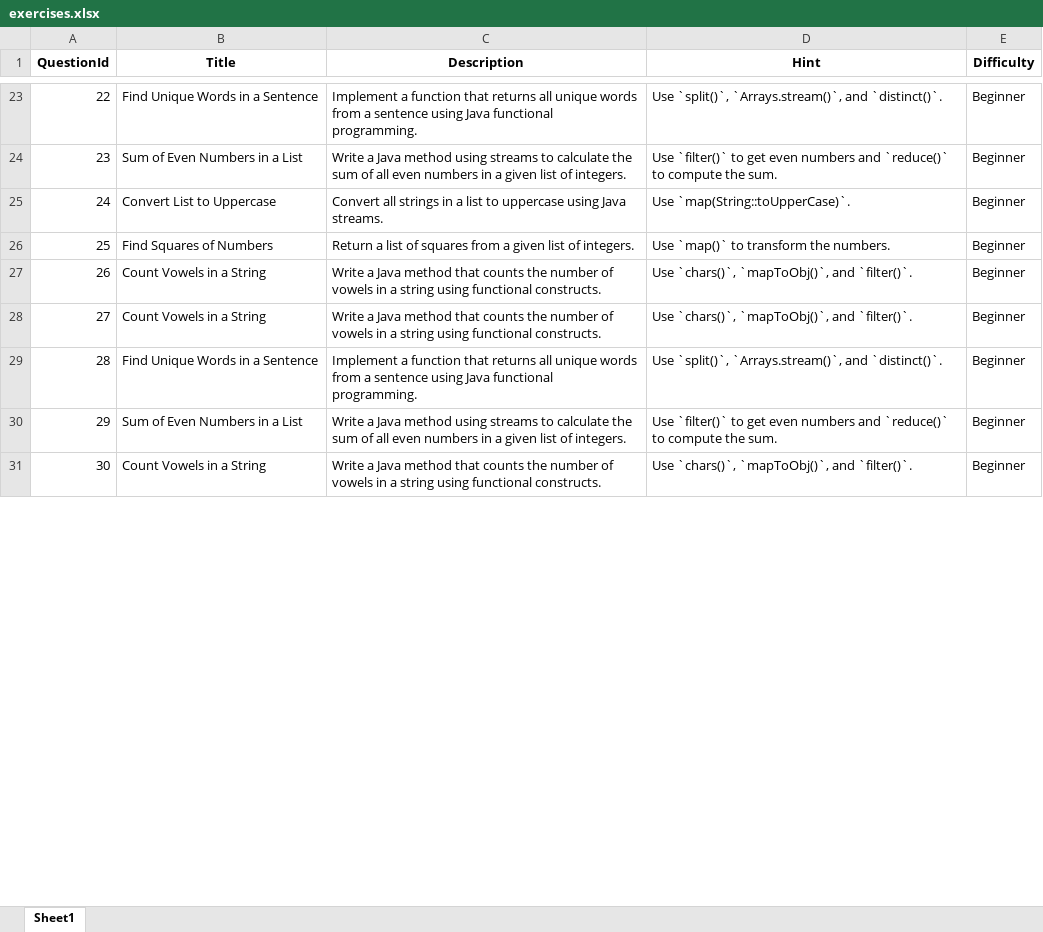
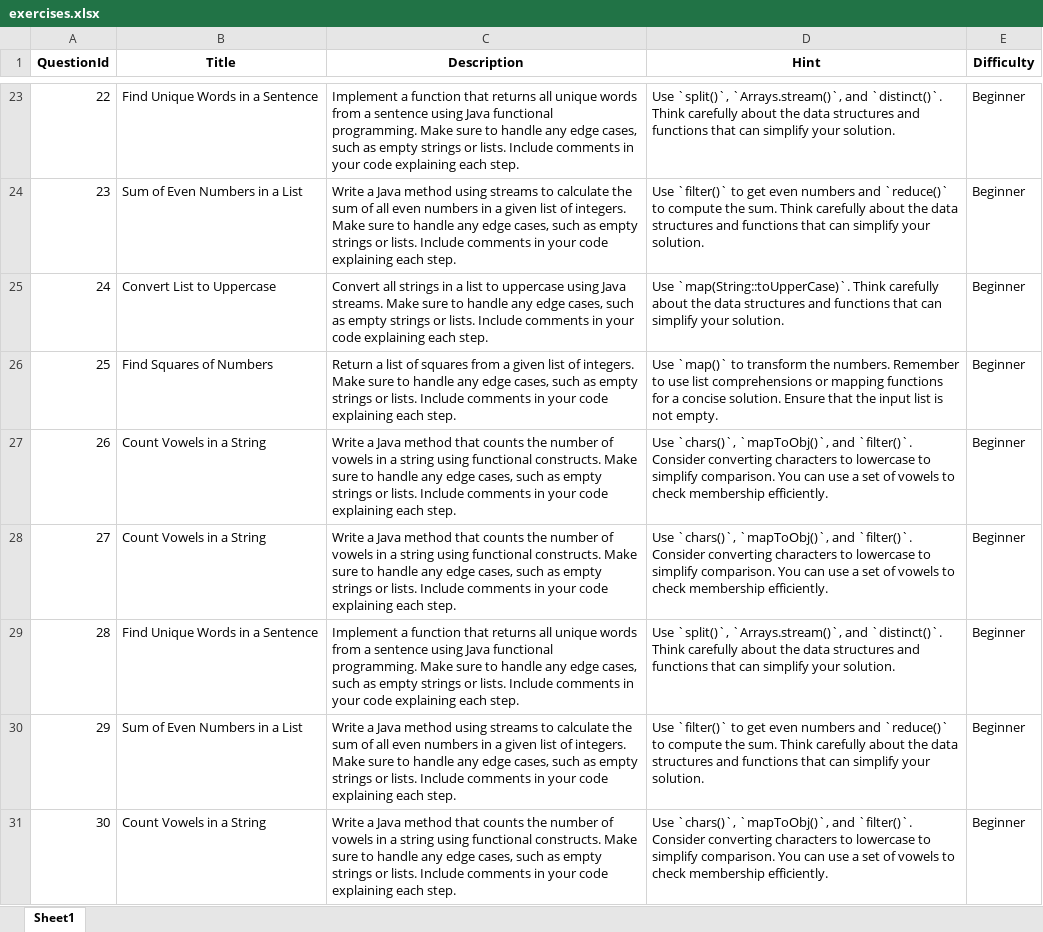
Before and after one commit to johnsonearly/project, an Excel workbook: demo/src/main/resources/utils/exercises.xlsx, sheet Sheet1, drawn as a sheet; only a part is shown, gaps mark what is left out; values as stored, in another font and other column widths than the file's, no borders; the diff covers the shown part only; the diff names each change by its address in the sheet, - before the commit and + after, or states it on an @@ line.

```diff
--- a/demo/src/main/resources/utils/exercises.xlsx (sheet Sheet1)
+++ b/demo/src/main/resources/utils/exercises.xlsx (sheet Sheet1)
-C23 (Description): …functional programming.
+C23 (Description): …functional programming. Make sure to handle any edge cases, such as empty strings or lists. Include comments in your code explaining each step.
-D23 (Hint): …and `distinct()`.
+D23 (Hint): …and `distinct()`. Think carefully about the data structures and functions that can simplify your solution.
-C24 (Description): …of integers.
+C24 (Description): …of integers. Make sure to handle any edge cases, such as empty strings or lists. Include comments in your code explaining each step.
-D24 (Hint): …the sum.
+D24 (Hint): …the sum. Think carefully about the data structures and functions that can simplify your solution.
-C25 (Description): …Java streams.
+C25 (Description): …Java streams. Make sure to handle any edge cases, such as empty strings or lists. Include comments in your code explaining each step.
-D25 (Hint): Use `map(String::toUpperCase)`.
+D25 (Hint): Use `map(String::toUpperCase)`. Think carefully about the data structures and functions that can simplify your solution.
-C26 (Description): …of integers.
+C26 (Description): …of integers. Make sure to handle any edge cases, such as empty strings or lists. Include comments in your code explaining each step.
-D26 (Hint): …the numbers.
+D26 (Hint): …the numbers. Remember to use list comprehensions or mapping functions for a concise solution. Ensure that the input list is not empty.
-C27:C28 (Description): …functional constructs.
+C27:C28 (Description): …functional constructs. Make sure to handle any edge cases, such as empty strings or lists. Include comments in your code explaining each step.
-D27:D28 (Hint): …and `filter()`.
+D27:D28 (Hint): …and `filter()`. Consider converting characters to lowercase to simplify comparison. You can use a set of vowels to check membership efficiently.
-C29 (Description): …functional programming.
+C29 (Description): …functional programming. Make sure to handle any edge cases, such as empty strings or lists. Include comments in your code explaining each step.
-D29 (Hint): …and `distinct()`.
+D29 (Hint): …and `distinct()`. Think carefully about the data structures and functions that can simplify your solution.
-C30 (Description): …of integers.
+C30 (Description): …of integers. Make sure to handle any edge cases, such as empty strings or lists. Include comments in your code explaining each step.
-D30 (Hint): …the sum.
+D30 (Hint): …the sum. Think carefully about the data structures and functions that can simplify your solution.
-C31 (Description): …functional constructs.
+C31 (Description): …functional constructs. Make sure to handle any edge cases, such as empty strings or lists. Include comments in your code explaining each step.
-D31 (Hint): …and `filter()`.
+D31 (Hint): …and `filter()`. Consider converting characters to lowercase to simplify comparison. You can use a set of vowels to check membership efficiently.
```
Also changed, not shown: 782 edited cells elsewhere in this sheet.
